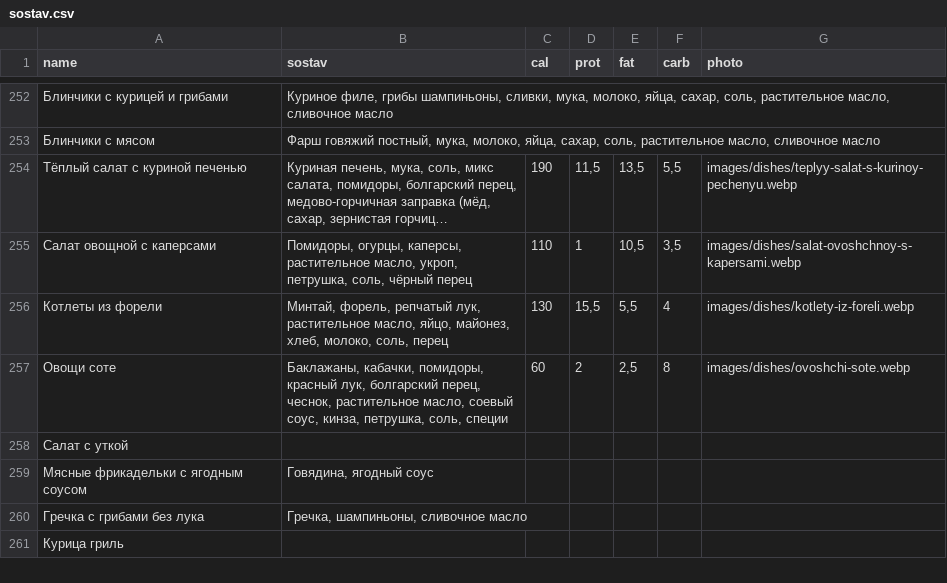
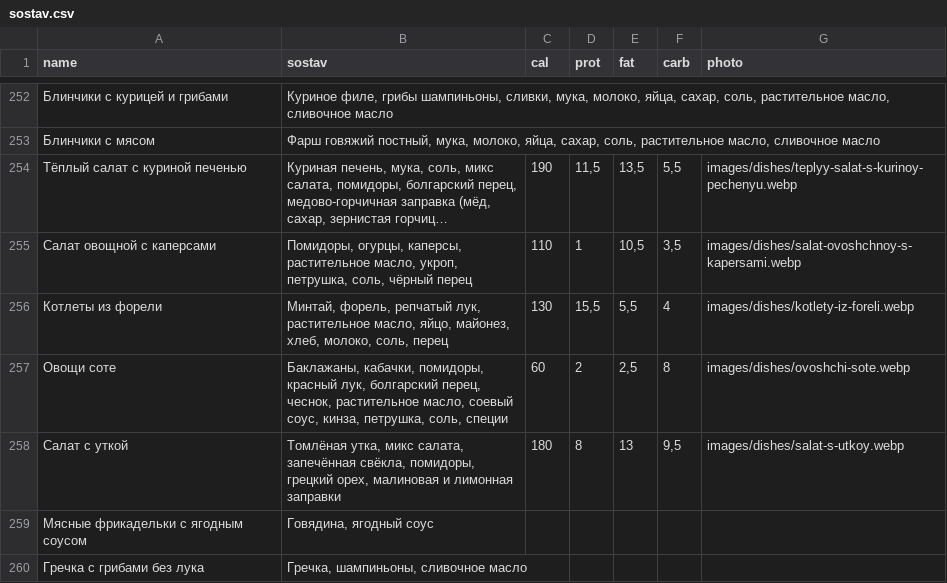
Before and after one commit to Top4Rest/Menu, a CSV file: data/sostav.csv, drawn as a sheet; only a part is shown, gaps mark what is left out; the shorter side is filled out with more unchanged rows; long unchanged cells end in ….

Commit message:
Add duck salad photo and nutrition

```diff
--- a/data/sostav.csv
+++ b/data/sostav.csv
@@ -257,3 +257,3 @@ name,sostav,cal,prot,fat,carb,photo
 Овощи соте,"Баклажаны, кабачки, помидоры, красный лук, болгарский перец, чеснок, растительное масло, соевый соус, кинза, петрушка, соль, специи",60,2,"2,5",8,images/dishes/ovoshchi-sote.webp
-Салат с уткой,,,,,,
+Салат с уткой,"Томлёная утка, микс салата, запечённая свёкла, помидоры, грецкий орех, малиновая и лимонная заправки",180,8,13,"9,5",images/dishes/salat-s-utkoy.webp
 Мясные фрикадельки с ягодным соусом,"Говядина, ягодный соус",,,,,
```
Also changed, not shown: 1 other file.
